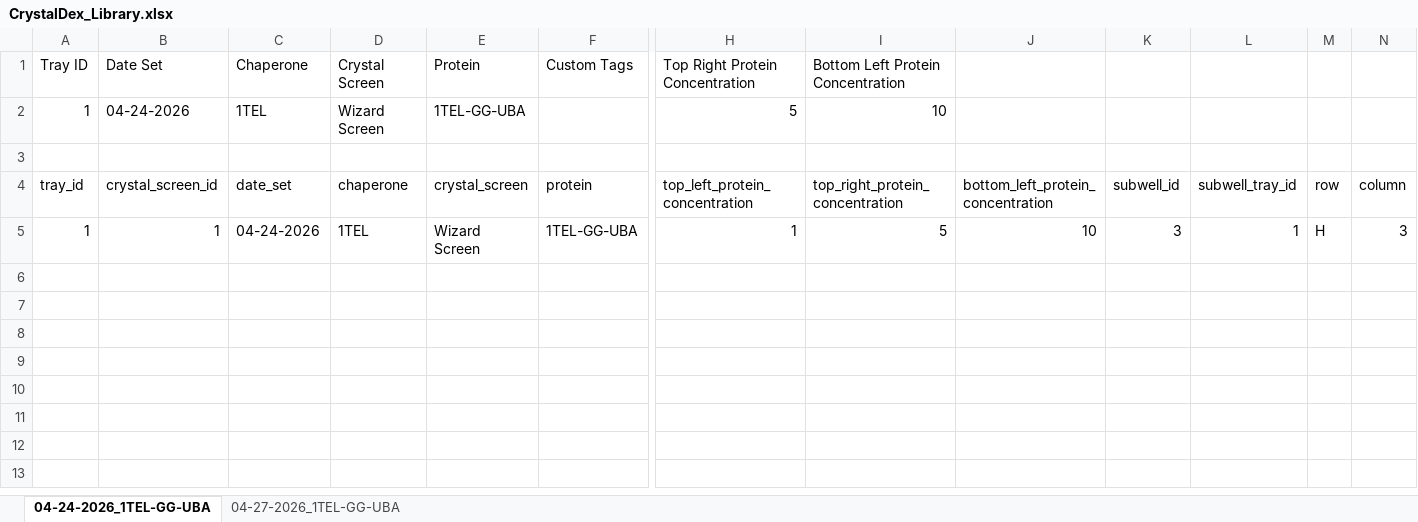
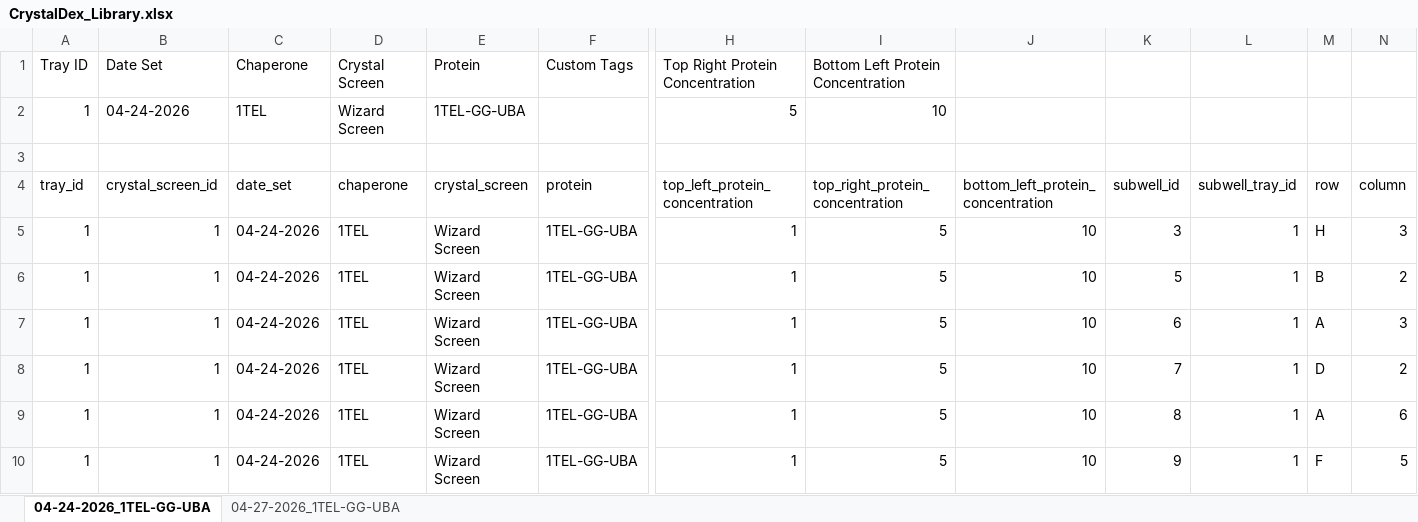
Before and after one commit to milesjb312/CrystalDex, an Excel workbook: CrystalDex_Library.xlsx, sheet 04-24-2026_1TEL-GG-UBA, drawn as a sheet; only a part is shown, gaps mark what is left out; values as stored, in another font and other column widths than the file's, no borders; rows hold the shown columns only; the diff names each change by its address in the sheet, - before the commit and + after, or states it on an @@ line.

```diff
--- a/CrystalDex_Library.xlsx (sheet 04-24-2026_1TEL-GG-UBA)
+++ b/CrystalDex_Library.xlsx (sheet 04-24-2026_1TEL-GG-UBA)
+row 6: 1 | 1 | 04-24-2026 | 1TEL | Wizard Screen | 1TEL-GG-UBA | 1 | 5 | 10 | 5 | 1 | B | 2
+row 7: 1 | 1 | 04-24-2026 | 1TEL | Wizard Screen | 1TEL-GG-UBA | 1 | 5 | 10 | 6 | 1 | A | 3
+row 8: 1 | 1 | 04-24-2026 | 1TEL | Wizard Screen | 1TEL-GG-UBA | 1 | 5 | 10 | 7 | 1 | D | 2
+row 9: 1 | 1 | 04-24-2026 | 1TEL | Wizard Screen | 1TEL-GG-UBA | 1 | 5 | 10 | 8 | 1 | A | 6
+row 10: 1 | 1 | 04-24-2026 | 1TEL | Wizard Screen | 1TEL-GG-UBA | 1 | 5 | 10 | 9 | 1 | F | 5
```
Also changed, not shown: 8 other files.
